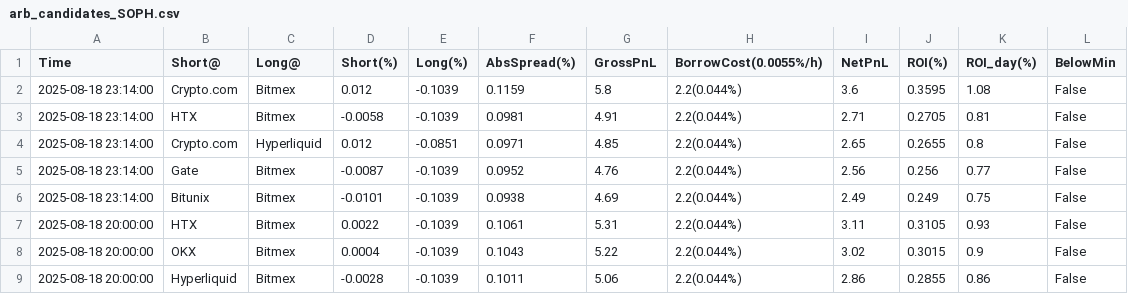
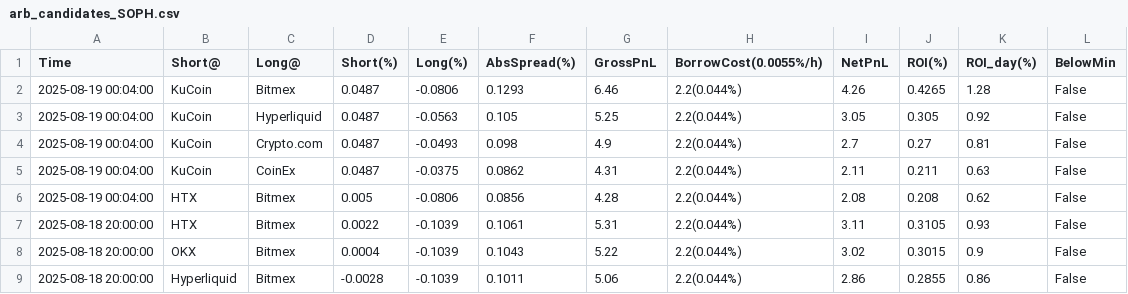
Before and after one commit to aerist123/funding-data, a CSV file: public/data/arb_candidates_SOPH.csv, drawn as a sheet; only a part is shown; removed rows and columns are numbered as before the commit, all else as after; the diff names each change by its address in the sheet, - before the commit and + after, or states it on an @@ line.

```diff
--- a/public/data/arb_candidates_SOPH.csv
+++ b/public/data/arb_candidates_SOPH.csv
-row 2: 2025-08-18 23:14:00 | Crypto.com | Bitmex | 0.012 | -0.1039 | 0.1159 | 5.8 | 2.2(0.044%) | 3.6 | 0.3595 | 1.08 | False
-row 3: 2025-08-18 23:14:00 | HTX | Bitmex | -0.0058 | -0.1039 | 0.0981 | 4.91 | 2.2(0.044%) | 2.71 | 0.2705 | 0.81 | False
-row 4: 2025-08-18 23:14:00 | Crypto.com | Hyperliquid | 0.012 | -0.0851 | 0.0971 | 4.85 | 2.2(0.044%) | 2.65 | 0.2655 | 0.8 | False
-row 5: 2025-08-18 23:14:00 | Gate | Bitmex | -0.0087 | -0.1039 | 0.0952 | 4.76 | 2.2(0.044%) | 2.56 | 0.256 | 0.77 | False
-row 6: 2025-08-18 23:14:00 | Bitunix | Bitmex | -0.0101 | -0.1039 | 0.0938 | 4.69 | 2.2(0.044%) | 2.49 | 0.249 | 0.75 | False
+row 2: 2025-08-19 00:04:00 | KuCoin | Bitmex | 0.0487 | -0.0806 | 0.1293 | 6.46 | 2.2(0.044%) | 4.26 | 0.4265 | 1.28 | False
+row 3: 2025-08-19 00:04:00 | KuCoin | Hyperliquid | 0.0487 | -0.0563 | 0.105 | 5.25 | 2.2(0.044%) | 3.05 | 0.305 | 0.92 | False
+row 4: 2025-08-19 00:04:00 | KuCoin | Crypto.com | 0.0487 | -0.0493 | 0.098 | 4.9 | 2.2(0.044%) | 2.7 | 0.27 | 0.81 | False
+row 5: 2025-08-19 00:04:00 | KuCoin | CoinEx | 0.0487 | -0.0375 | 0.0862 | 4.31 | 2.2(0.044%) | 2.11 | 0.211 | 0.63 | False
+row 6: 2025-08-19 00:04:00 | HTX | Bitmex | 0.005 | -0.0806 | 0.0856 | 4.28 | 2.2(0.044%) | 2.08 | 0.208 | 0.62 | False
```
Also changed, not shown: public/data/arb_candidates_SPK.csv, public/data/arb_candidates_ZRO.csv, 4 other files.
